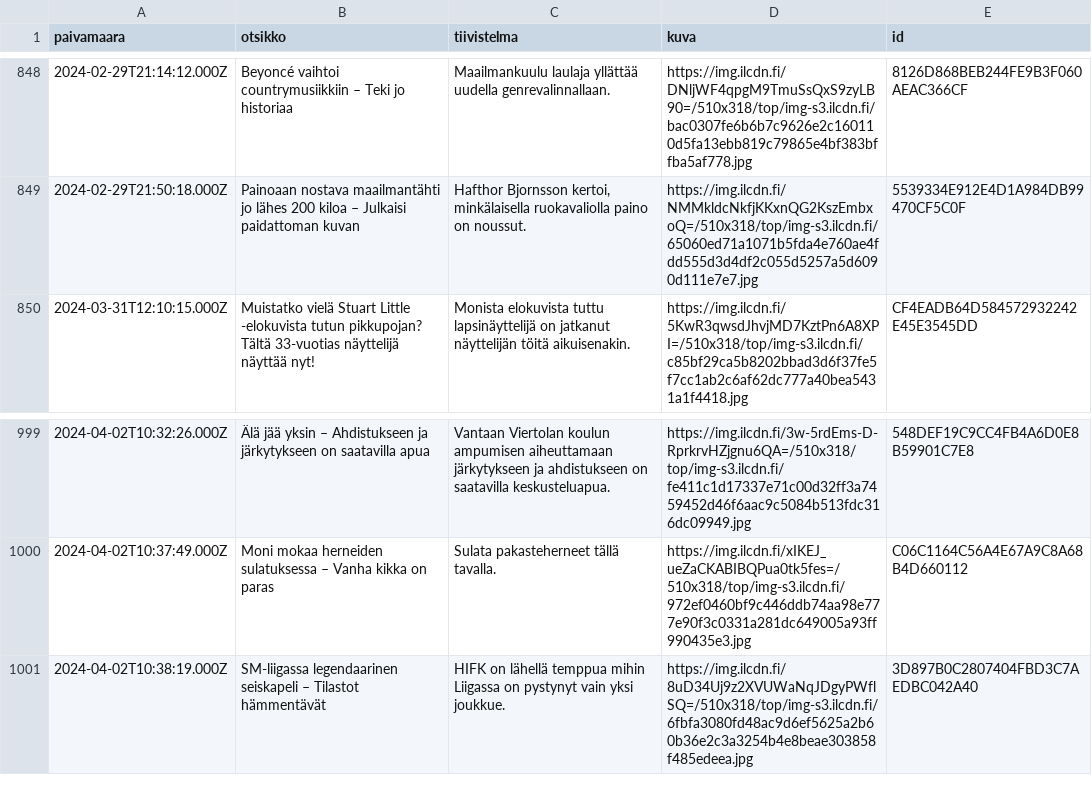
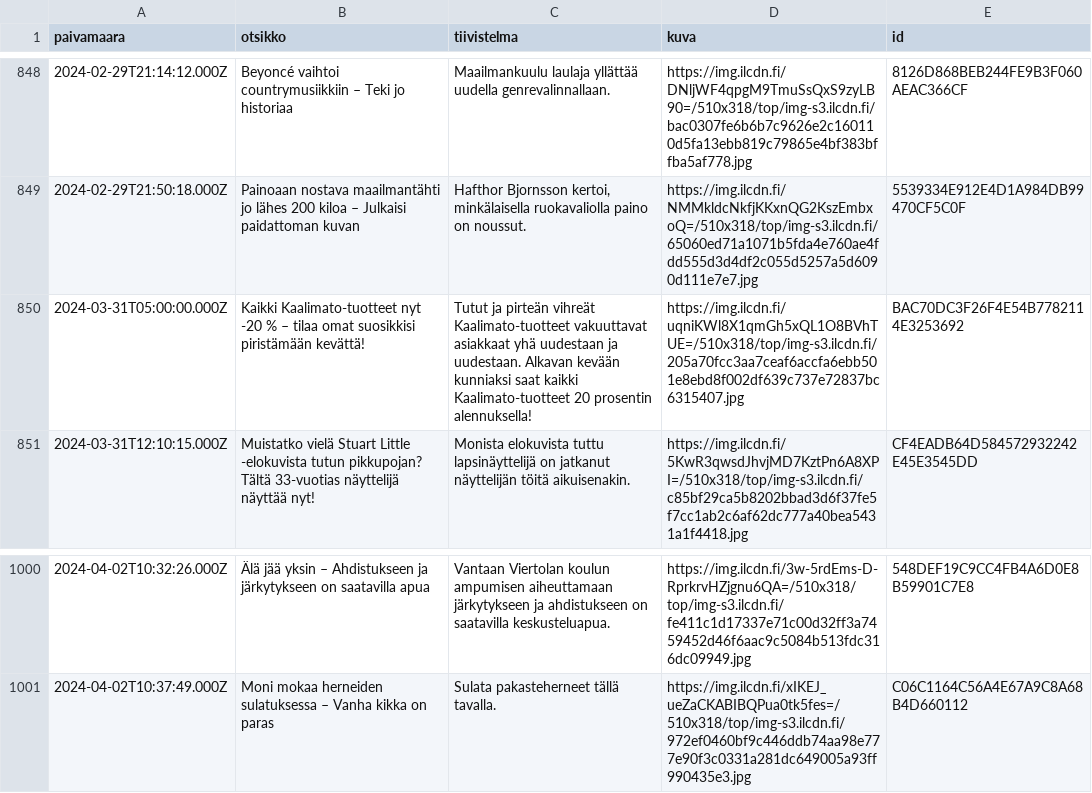
Before and after one commit to nkrusch/fi-news-corpus, a CSV file: corpus/shard-229.csv, drawn as a sheet; only a part is shown, gaps mark what is left out; removed rows and columns are numbered as before the commit, all else as after; the diff names each change by its address in the sheet, - before the commit and + after, or states it on an @@ line.

```diff
--- a/corpus/shard-229.csv
+++ b/corpus/shard-229.csv
+row 850: 2024-03-31T05:00:00.000Z | Kaikki Kaalimato-tuotteet nyt -20 % – tilaa omat suosikkisi piristämään kevättä! | Tutut ja pirteän vihreät Kaalimato-tuotteet vakuuttavat asiakkaat yhä uudestaan ja uudestaan. Alkavan kevään kunniaksi saat kaikki Kaalimato-tuotteet 20 prosentin alennuksella! | https://img.ilcdn.fi/uqniKWl8X1qmGh5xQL1O8BVhTUE=/510x318/top/img-s3.ilcdn.fi/205a70fcc3aa7ceaf6accfa6ebb501e8ebd8f002df639c737e72837bc6315407.jpg | BAC70DC3F26F4E54B7782114E3253692
-row 1001: 2024-04-02T10:38:19.000Z | SM-liigassa legendaarinen seiskapeli – Tilastot hämmentävät | HIFK on lähellä temppua mihin Liigassa on pystynyt vain yksi joukkue. | https://img.ilcdn.fi/8uD34Uj9z2XVUWaNqJDgyPWflSQ=/510x318/top/img-s3.ilcdn.fi/6fbfa3080fd48ac9d6ef5625a2b60b36e2c3a3254b4e8beae303858f485edeea.jpg | 3D897B0C2807404FBD3C7AEDBC042A40
```
Also changed, not shown: corpus/shard-230.csv, corpus/shard-231.csv, 3 other files.
